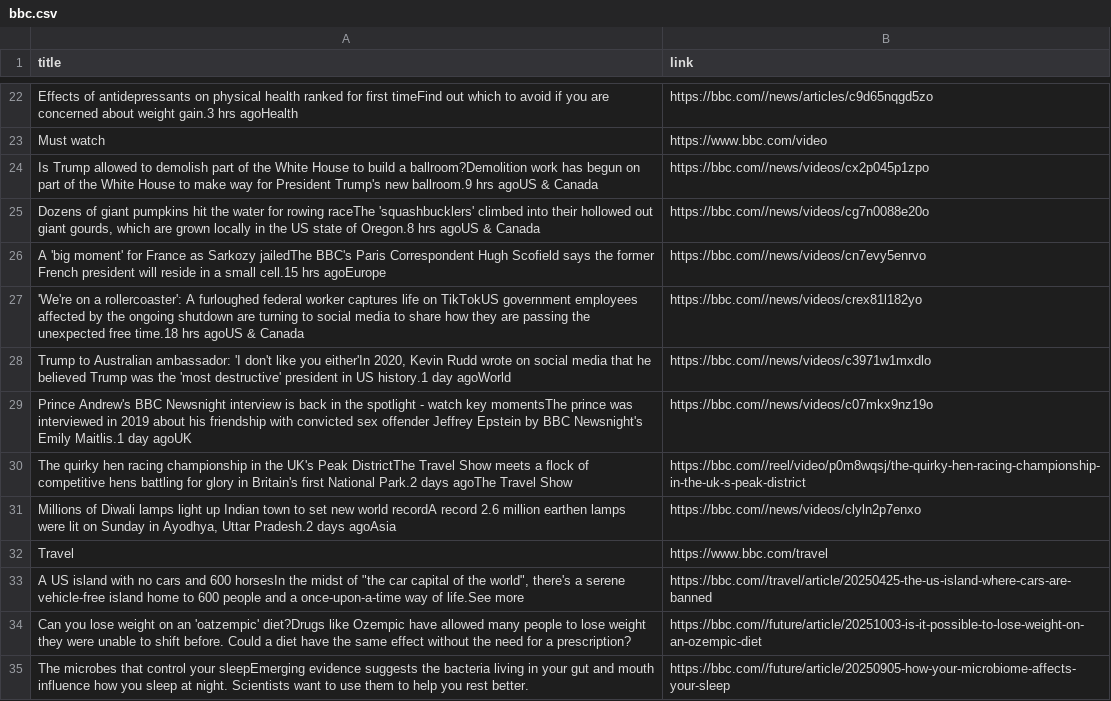
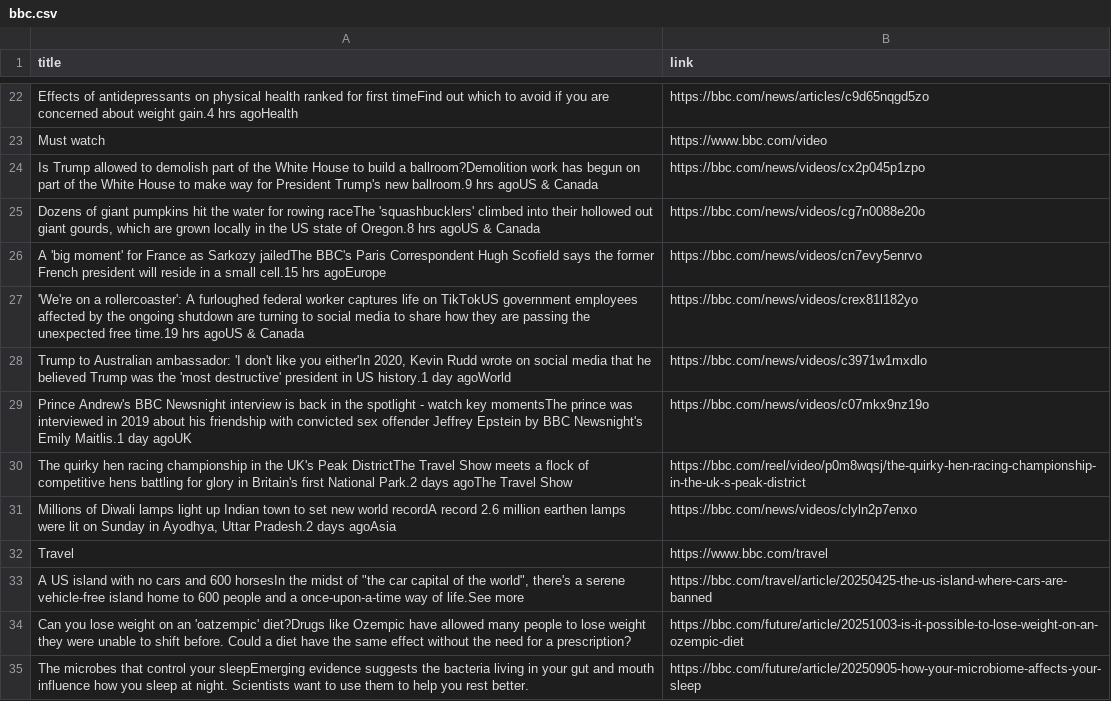
Before and after one commit to mrsh-online/exercises, a CSV file: python/05scrapping/bbc.csv, drawn as a sheet; only a part is shown, gaps mark what is left out; the diff covers the shown part only; the diff names each change by its address in the sheet, - before the commit and + after, or states it on an @@ line.

```diff
--- a/python/05scrapping/bbc.csv
+++ b/python/05scrapping/bbc.csv
-A22 (title): …about weight gain.3 hrs agoHealth
+A22 (title): …about weight gain.4 hrs agoHealth
-B22 (link): https://bbc.com//news/articles/c9d65nqgd5zo
+B22 (link): https://bbc.com/news/articles/c9d65nqgd5zo
-B24 (link): https://bbc.com//news/videos/cx2p045p1zpo
+B24 (link): https://bbc.com/news/videos/cx2p045p1zpo
-B25 (link): https://bbc.com//news/videos/cg7n0088e20o
+B25 (link): https://bbc.com/news/videos/cg7n0088e20o
-B26 (link): https://bbc.com//news/videos/cn7evy5enrvo
+B26 (link): https://bbc.com/news/videos/cn7evy5enrvo
-A27 (title): …unexpected free time.18 hrs agoUS…
+A27 (title): …unexpected free time.19 hrs agoUS…
-B27 (link): https://bbc.com//news/videos/crex81l182yo
+B27 (link): https://bbc.com/news/videos/crex81l182yo
-B28 (link): https://bbc.com//news/videos/c3971w1mxdlo
+B28 (link): https://bbc.com/news/videos/c3971w1mxdlo
-B29 (link): https://bbc.com//news/videos/c07mkx9nz19o
+B29 (link): https://bbc.com/news/videos/c07mkx9nz19o
-B30 (link): https://bbc.com//reel/video/p0m8wqsj/the-quirky-hen-racing-championship-in-the-uk-s-peak-district
+B30 (link): https://bbc.com/reel/video/p0m8wqsj/the-quirky-hen-racing-championship-in-the-uk-s-peak-district
-B31 (link): https://bbc.com//news/videos/clyln2p7enxo
+B31 (link): https://bbc.com/news/videos/clyln2p7enxo
-B33 (link): https://bbc.com//travel/article/20250425-the-us-island-where-cars-are-banned
+B33 (link): https://bbc.com/travel/article/20250425-the-us-island-where-cars-are-banned
-B34 (link): https://bbc.com//future/article/20251003-is-it-possible-to-lose-weight-on-an-ozempic-diet
+B34 (link): https://bbc.com/future/article/20251003-is-it-possible-to-lose-weight-on-an-ozempic-diet
-B35 (link): https://bbc.com//future/article/20250905-how-your-microbiome-affects-your-sleep
+B35 (link): https://bbc.com/future/article/20250905-how-your-microbiome-affects-your-sleep
```
Also changed, not shown: 6 added rows, 6 removed rows and 86 edited cells elsewhere in this file, 4 other files.
